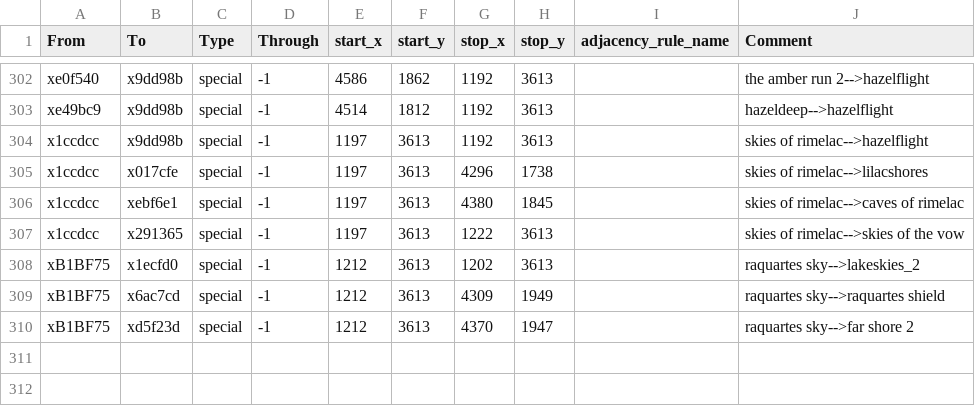
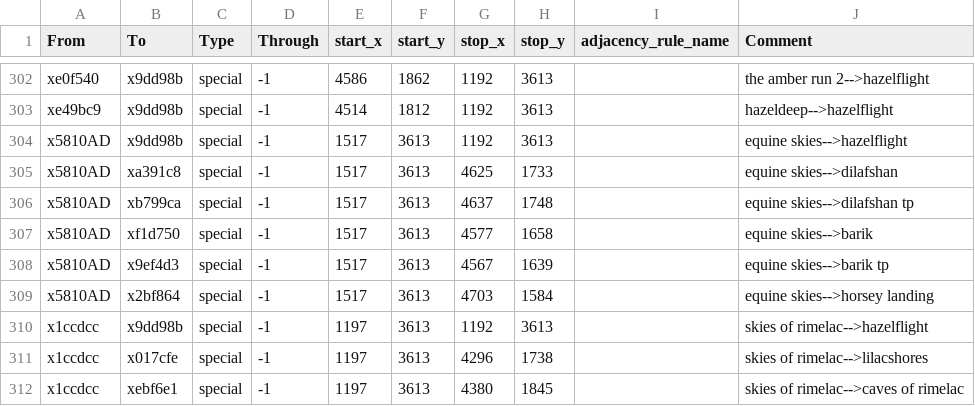
Before and after one commit to Nightingale1997/Realms-of-Exether, a CSV file: map_data/adjacencies.csv, drawn as a sheet; only a part is shown, gaps mark what is left out; the shorter side is filled out with more unchanged rows; the diff names each change by its address in the sheet, - before the commit and + after, or states it on an @@ line.

Commit message:
equine into pegasi

```diff
--- a/map_data/adjacencies.csv
+++ b/map_data/adjacencies.csv
+row 304: x5810AD | x9dd98b | special | -1 | 1517 | 3613 | 1192 | 3613 |  | equine skies-->hazelflight
+row 305: x5810AD | xa391c8 | special | -1 | 1517 | 3613 | 4625 | 1733 |  | equine skies-->dilafshan
+row 306: x5810AD | xb799ca | special | -1 | 1517 | 3613 | 4637 | 1748 |  | equine skies-->dilafshan tp
+row 307: x5810AD | xf1d750 | special | -1 | 1517 | 3613 | 4577 | 1658 |  | equine skies-->barik
+row 308: x5810AD | x9ef4d3 | special | -1 | 1517 | 3613 | 4567 | 1639 |  | equine skies-->barik tp
+row 309: x5810AD | x2bf864 | special | -1 | 1517 | 3613 | 4703 | 1584 |  | equine skies-->horsey landing
```
Also changed, not shown: 7 other files.
